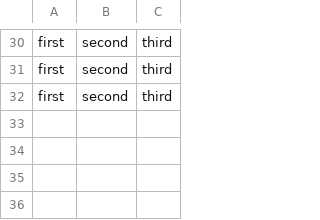
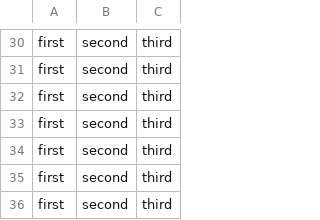
Before and after one commit to kelumsampath/Story_Point_Estimator, a CSV file: src/test.csv, drawn as a sheet; only a part is shown, gaps mark what is left out.

Commit message:
filtered data assigned to structure

```diff
--- a/src/test.csv
+++ b/src/test.csv
@@ -32 +32,5 @@ first,second,third
 first,second,third
+first,second,third
+first,second,third
+first,second,third
+first,second,third
```
Also changed, not shown: 1 other file.
